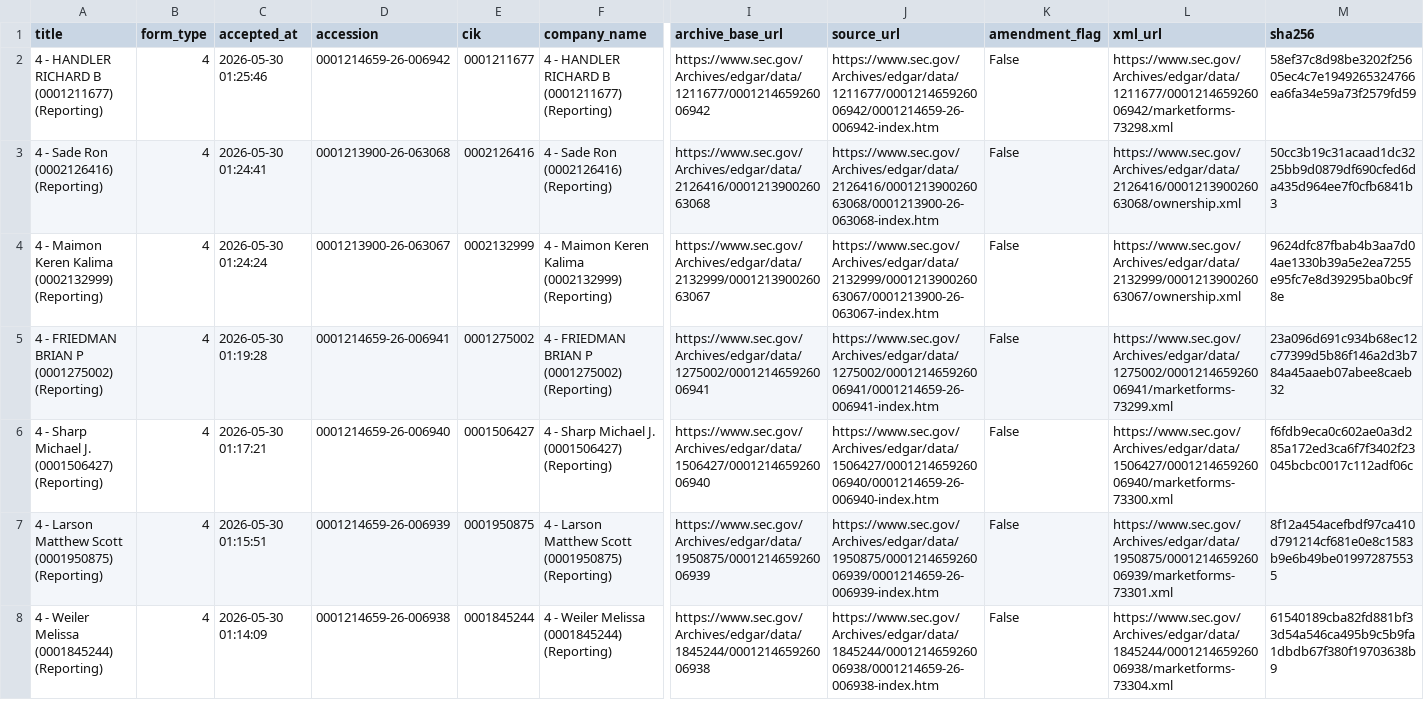
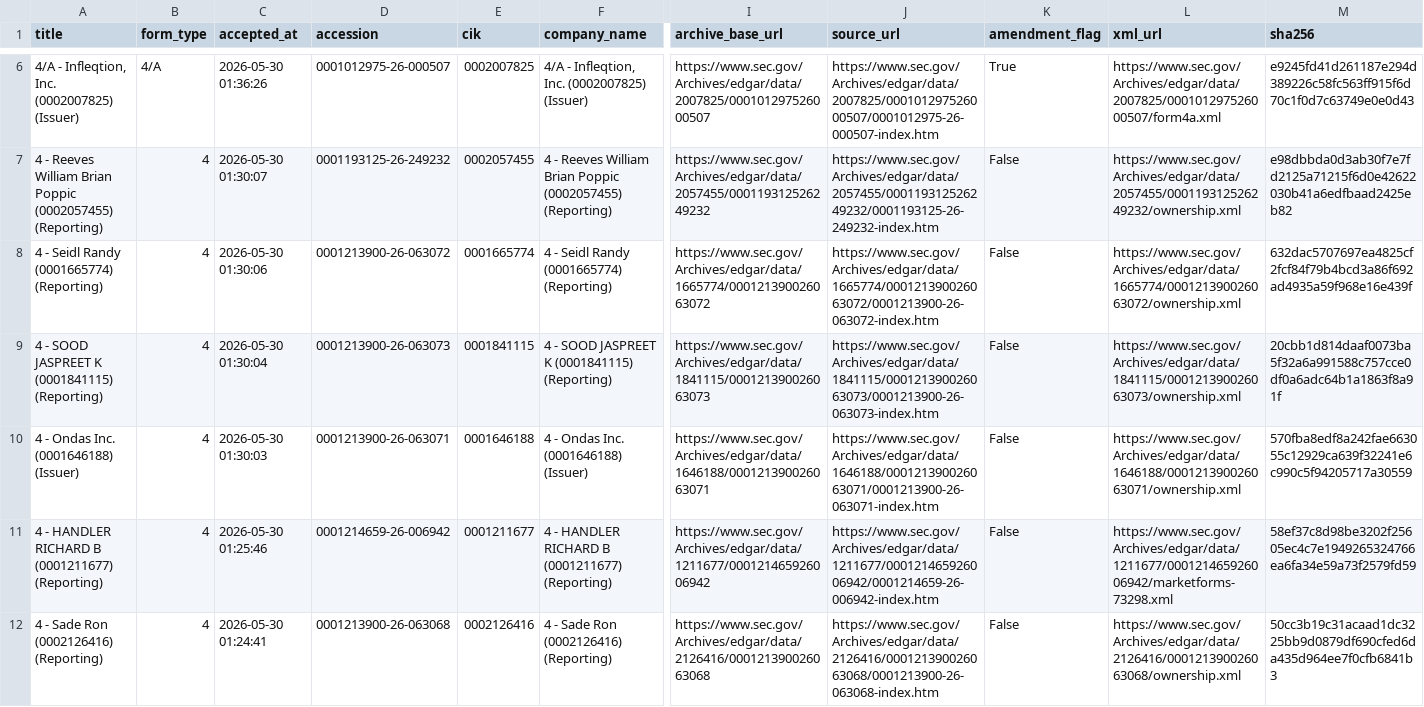
Before and after one commit to mrshu/openinsider-notifier, a CSV file: data/live/sec_daily/filings_manifest_latest.csv, drawn as a sheet; only a part is shown, gaps mark what is left out; the shorter side is filled out with more unchanged rows; rows hold the shown columns only; the diff covers the shown part only; the diff names each change by its address in the sheet, - before the commit and + after, or states it on an @@ line.

```diff
--- a/data/live/sec_daily/filings_manifest_latest.csv
+++ b/data/live/sec_daily/filings_manifest_latest.csv
+row 6: 4/A - Infleqtion, Inc. (0002007825) (Issuer) | 4/A | 2026-05-30 01:36:26 | 0001012975-26-000507 | 0002007825 | 4/A - Infleqtion, Inc. (0002007825) (Issuer) | https://www.sec.gov/Archives/edgar/data/2007825/000101297526000507 | https://www.sec.gov/Archives/edgar/data/2007825/000101297526000507/0001012975-26-000507-index.htm | True | https://www.sec.gov/Archives/edgar/data/2007825/000101297526000507/form4a.xml | e9245fd41d261187e294d389226c58fc563ff915f6d70c1f0d7c63749e0e0d43
+row 7: 4 - Reeves William Brian Poppic (0002057455) (Reporting) | 4 | 2026-05-30 01:30:07 | 0001193125-26-249232 | 0002057455 | 4 - Reeves William Brian Poppic (0002057455) (Reporting) | https://www.sec.gov/Archives/edgar/data/2057455/000119312526249232 | https://www.sec.gov/Archives/edgar/data/2057455/000119312526249232/0001193125-26-249232-index.htm | False | https://www.sec.gov/Archives/edgar/data/2057455/000119312526249232/ownership.xml | e98dbbda0d3ab30f7e7fd2125a71215f6d0e42622030b41a6edfbaad2425eb82
+row 8: 4 - Seidl Randy (0001665774) (Reporting) | 4 | 2026-05-30 01:30:06 | 0001213900-26-063072 | 0001665774 | 4 - Seidl Randy (0001665774) (Reporting) | https://www.sec.gov/Archives/edgar/data/1665774/000121390026063072 | https://www.sec.gov/Archives/edgar/data/1665774/000121390026063072/0001213900-26-063072-index.htm | False | https://www.sec.gov/Archives/edgar/data/1665774/000121390026063072/ownership.xml | 632dac5707697ea4825cf2fcf84f79b4bcd3a86f692ad4935a59f968e16e439f
+row 9: 4 - SOOD JASPREET K (0001841115) (Reporting) | 4 | 2026-05-30 01:30:04 | 0001213900-26-063073 | 0001841115 | 4 - SOOD JASPREET K (0001841115) (Reporting) | https://www.sec.gov/Archives/edgar/data/1841115/000121390026063073 | https://www.sec.gov/Archives/edgar/data/1841115/000121390026063073/0001213900-26-063073-index.htm | False | https://www.sec.gov/Archives/edgar/data/1841115/000121390026063073/ownership.xml | 20cbb1d814daaf0073ba5f32a6a991588c757cce0df0a6adc64b1a1863f8a91f
+row 10: 4 - Ondas Inc. (0001646188) (Issuer) | 4 | 2026-05-30 01:30:03 | 0001213900-26-063071 | 0001646188 | 4 - Ondas Inc. (0001646188) (Issuer) | https://www.sec.gov/Archives/edgar/data/1646188/000121390026063071 | https://www.sec.gov/Archives/edgar/data/1646188/000121390026063071/0001213900-26-063071-index.htm | False | https://www.sec.gov/Archives/edgar/data/1646188/000121390026063071/ownership.xml | 570fba8edf8a242fae663055c12929ca639f32241e6c990c5f94205717a30559
```
Also changed, not shown: 4 added rows and 2 removed rows elsewhere in this file, data/live/sec_daily/candidate_episode_history.csv, data/live/sec_daily/latest_form4_filings.csv, 12 other files.
